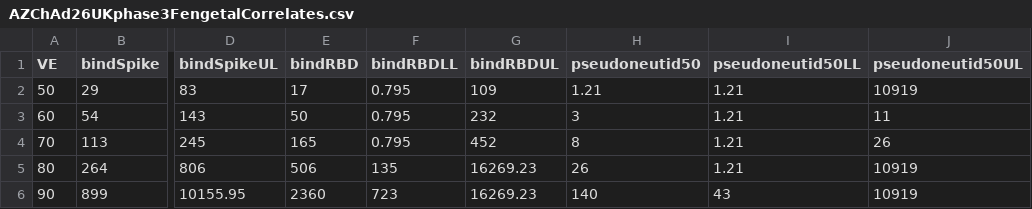
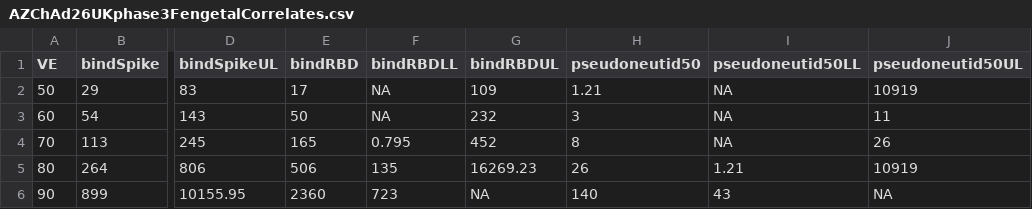
Before and after one commit to CoVPN/correlates_reporting2, a CSV file: data_clean/AZChAd26UKphase3FengetalCorrelates.csv, drawn as a sheet; only a part is shown, gaps mark what is left out; the diff names each change by its address in the sheet, - before the commit and + after, or states it on an @@ line.

```diff
--- a/data_clean/AZChAd26UKphase3FengetalCorrelates.csv
+++ b/data_clean/AZChAd26UKphase3FengetalCorrelates.csv
-F2:F3 (bindRBDLL): 0.795
+F2:F3 (bindRBDLL): NA
-I2:I4 (pseudoneutid50LL): 1.21
+I2:I4 (pseudoneutid50LL): NA
-G6 (bindRBDUL): 16269.23
+G6 (bindRBDUL): NA
-J6 (pseudoneutid50UL): 10919
+J6 (pseudoneutid50UL): NA
```
Also changed, not shown: 7 other files.
